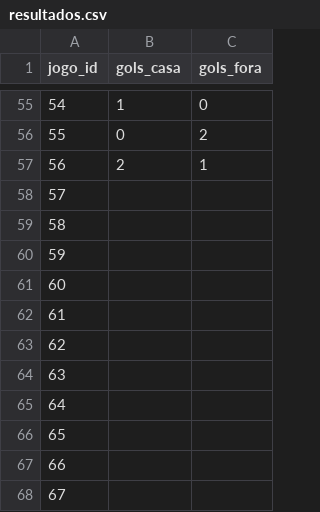
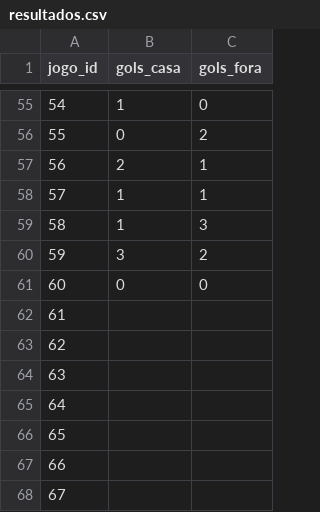
Before and after one commit to mazeta1910/THDFM-Bolao-Copa-do-Mundo, a CSV file: data/resultados.csv, drawn as a sheet; only a part is shown, gaps mark what is left out.

```diff
--- a/data/resultados.csv
+++ b/data/resultados.csv
@@ -57,6 +57,6 @@ jogo_id,gols_casa,gols_fora
 56,2,1
-57,,
-58,,
-59,,
-60,,
+57,1,1
+58,1,3
+59,3,2
+60,0,0
 61,,
```
Also changed, not shown: 1 other file.
